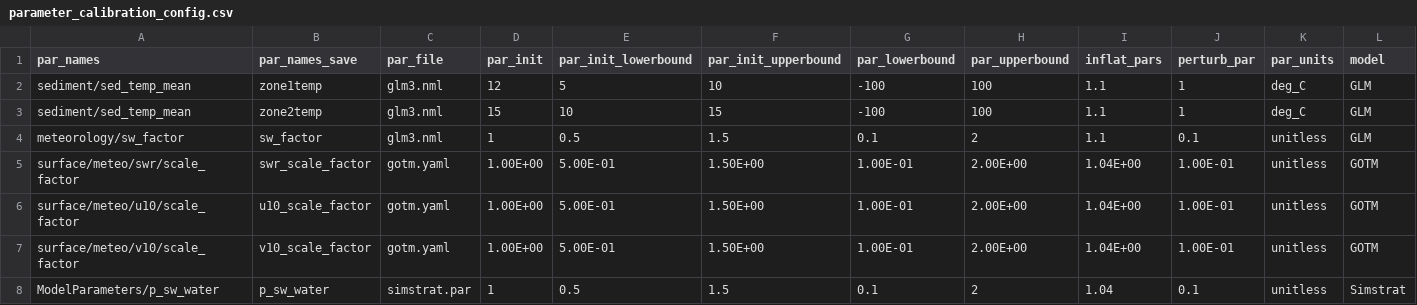
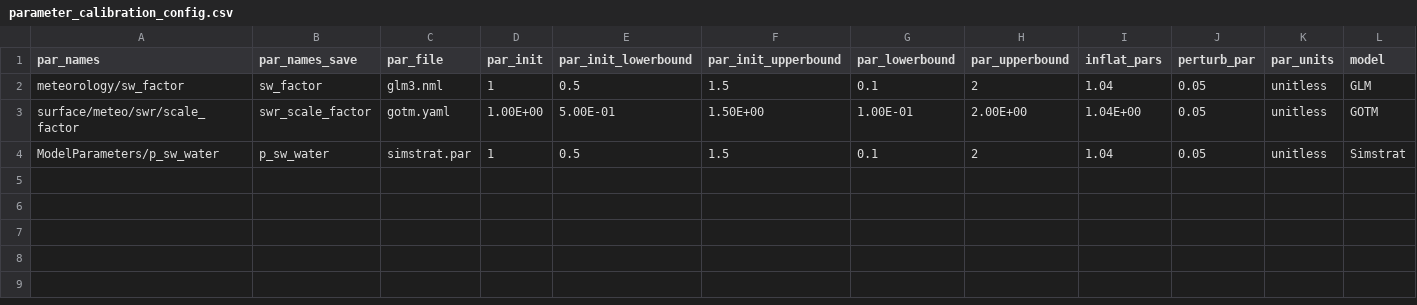
Before and after one commit to FLARE-forecast/FCRE_LER-forecast-code, a CSV file: configuration/ler_ms/parameter_calibration_config.csv, drawn as a sheet.

Commit message:
updating configurations and workflow

```diff
--- a/configuration/ler_ms/parameter_calibration_config.csv
+++ b/configuration/ler_ms/parameter_calibration_config.csv
@@ -1,8 +1,4 @@
 par_names,par_names_save,par_file,par_init,par_init_lowerbound,par_init_upperbound,par_lowerbound,par_upperbound,inflat_pars,perturb_par,par_units,model
-sediment/sed_temp_mean,zone1temp,glm3.nml,12,5,10,-100,100,1.1,1,deg_C,GLM
-sediment/sed_temp_mean,zone2temp,glm3.nml,15,10,15,-100,100,1.1,1,deg_C,GLM
-meteorology/sw_factor,sw_factor,glm3.nml,1,0.5,1.5,0.1,2,1.1,0.1,unitless,GLM
-surface/meteo/swr/scale_factor,swr_scale_factor,gotm.yaml,1.00E+00,5.00E-01,1.50E+00,1.00E-01,2.00E+00,1.04E+00,1.00E-01,unitless,GOTM
-surface/meteo/u10/scale_factor,u10_scale_factor,gotm.yaml,1.00E+00,5.00E-01,1.50E+00,1.00E-01,2.00E+00,1.04E+00,1.00E-01,unitless,GOTM
-surface/meteo/v10/scale_factor,v10_scale_factor,gotm.yaml,1.00E+00,5.00E-01,1.50E+00,1.00E-01,2.00E+00,1.04E+00,1.00E-01,unitless,GOTM
-ModelParameters/p_sw_water,p_sw_water,simstrat.par,1,0.5,1.5,0.1,2,1.04,0.1,unitless,Simstrat
+meteorology/sw_factor,sw_factor,glm3.nml,1,0.5,1.5,0.1,2,1.04,0.05,unitless,GLM
+surface/meteo/swr/scale_factor,swr_scale_factor,gotm.yaml,1.00E+00,5.00E-01,1.50E+00,1.00E-01,2.00E+00,1.04E+00,0.05,unitless,GOTM
+ModelParameters/p_sw_water,p_sw_water,simstrat.par,1,0.5,1.5,0.1,2,1.04,0.05,unitless,Simstrat
```
Also changed, not shown: 5 other files.
